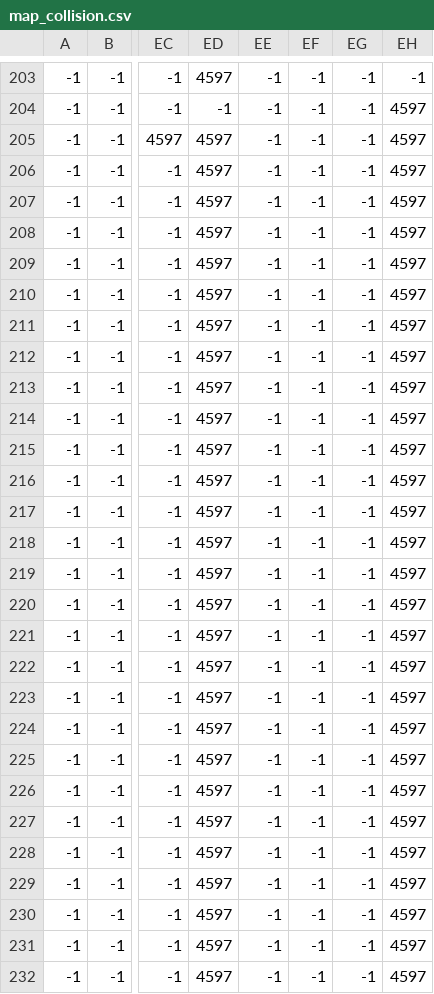
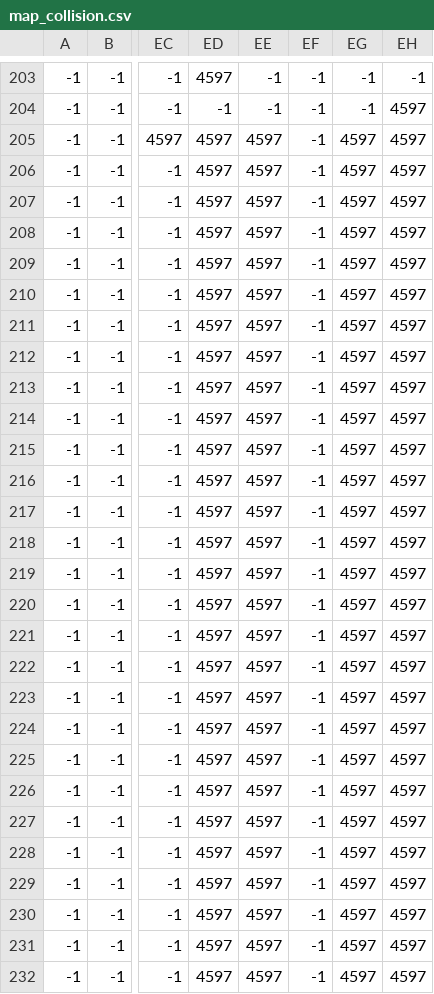
Before and after one commit to Pirate-Quest/PirateQuest, a CSV file: assets/map/map_collision.csv, drawn as a sheet; only a part is shown, gaps mark what is left out; the diff covers the shown part only; the diff names each change by its address in the sheet, - before the commit and + after, or states it on an @@ line.

```diff
--- a/assets/map/map_collision.csv
+++ b/assets/map/map_collision.csv
-EE205:EE232: -1
+EE205:EE232: 4597
-EG205:EG232: -1
+EG205:EG232: 4597
```
Also changed, not shown: 47 edited cells elsewhere in this file, assets/map/map_1.csv, 21 other files.
